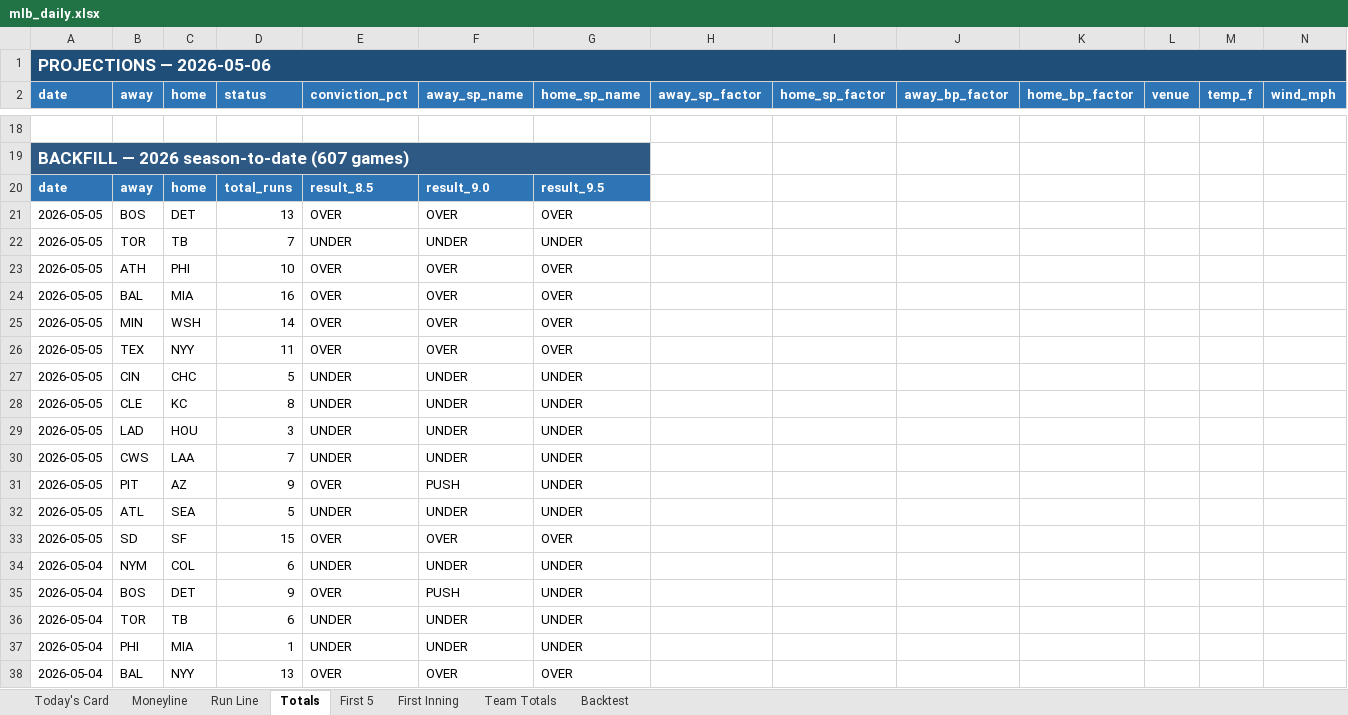
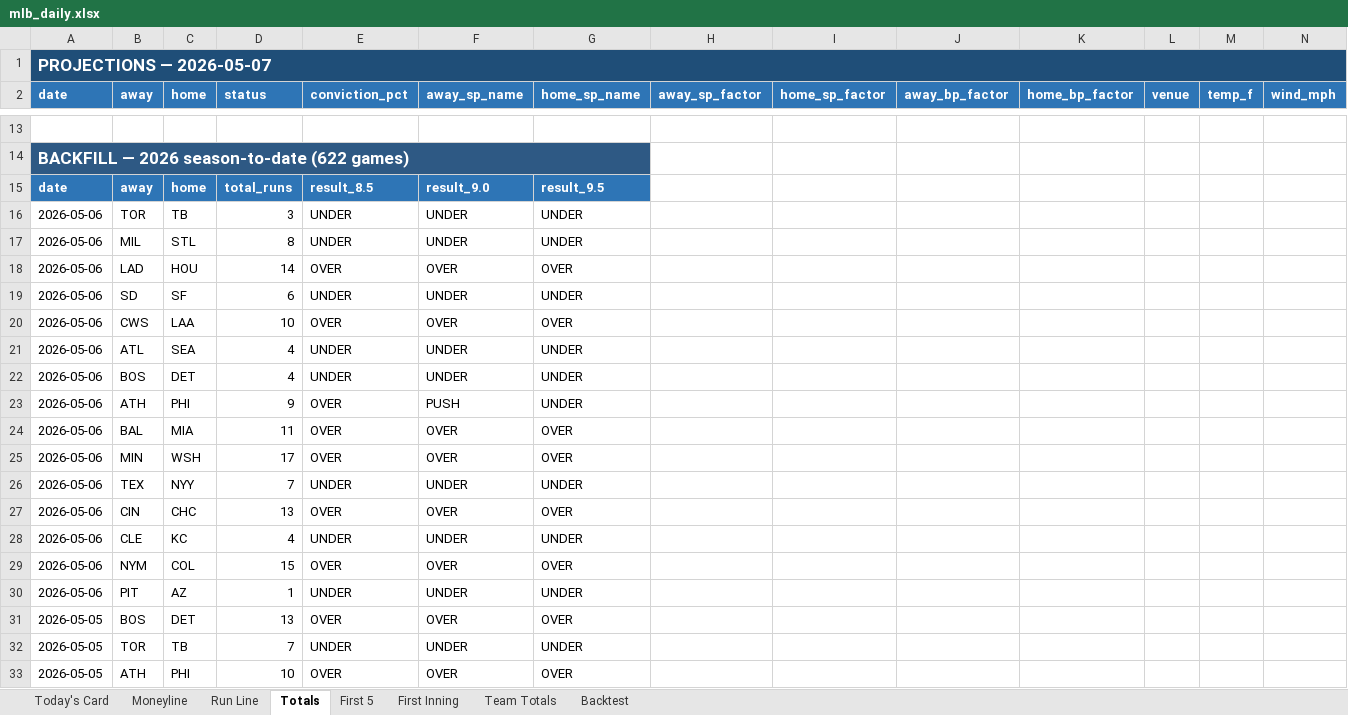
Before and after one commit to EdgeCash/edge-equation-v1, an Excel workbook: website/public/data/mlb/mlb_daily.xlsx, sheet Totals, drawn as a sheet; only a part is shown, gaps mark what is left out; the shorter side is filled out with more unchanged rows; values as stored, in another font and other column widths than the file's, no borders; addresses are those after the commit; rows hold the shown columns only; the diff covers the shown part only; the diff names each change by its address in the sheet, - before the commit and + after, or states it on an @@ line.

```diff
--- a/website/public/data/mlb/mlb_daily.xlsx (sheet Totals)
+++ b/website/public/data/mlb/mlb_daily.xlsx (sheet Totals)
-A1 (date): PROJECTIONS — 2026-05-06
+A1 (date): PROJECTIONS — 2026-05-07
-A14 (date): BACKFILL — 2026 season-to-date (607 games)
+A14 (date): BACKFILL — 2026 season-to-date (622 games)
+row 16: 2026-05-06 | TOR | TB | 3 | UNDER | UNDER | UNDER
+row 17: 2026-05-06 | MIL | STL | 8 | UNDER | UNDER | UNDER
+row 18: 2026-05-06 | LAD | HOU | 14 | OVER | OVER | OVER
+row 19: 2026-05-06 | SD | SF | 6 | UNDER | UNDER | UNDER
+row 20: 2026-05-06 | CWS | LAA | 10 | OVER | OVER | OVER
+row 21: 2026-05-06 | ATL | SEA | 4 | UNDER | UNDER | UNDER
+row 22: 2026-05-06 | BOS | DET | 4 | UNDER | UNDER | UNDER
+row 23: 2026-05-06 | ATH | PHI | 9 | OVER | PUSH | UNDER
+row 24: 2026-05-06 | BAL | MIA | 11 | OVER | OVER | OVER
+row 25: 2026-05-06 | MIN | WSH | 17 | OVER | OVER | OVER
+row 26: 2026-05-06 | TEX | NYY | 7 | UNDER | UNDER | UNDER
+row 27: 2026-05-06 | CIN | CHC | 13 | OVER | OVER | OVER
+row 28: 2026-05-06 | CLE | KC | 4 | UNDER | UNDER | UNDER
+row 29: 2026-05-06 | NYM | COL | 15 | OVER | OVER | OVER
+row 30: 2026-05-06 | PIT | AZ | 1 | UNDER | UNDER | UNDER
```
Also changed, not shown: 10 added rows and 15 removed rows elsewhere in this sheet, sheet Team Totals, sheet Today's Card, sheet Moneyline, sheet Run Line, sheet First 5, sheet First Inning, 1 more sheet, 29 other files.
